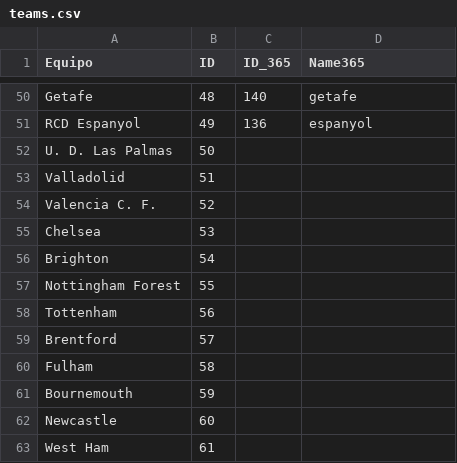
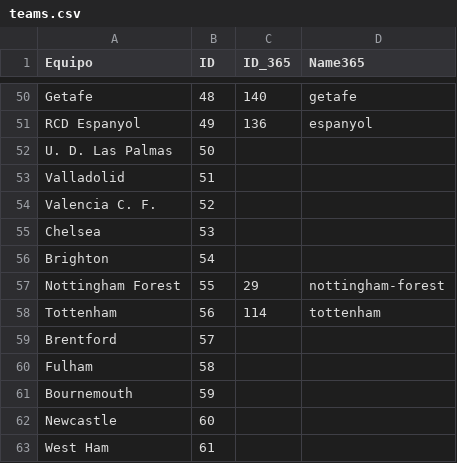
Before and after one commit to DanielPalacioss/Sindy, a CSV file: teams.csv, drawn as a sheet; only a part is shown, gaps mark what is left out.

```diff
--- a/teams.csv
+++ b/teams.csv
@@ -56,4 +56,4 @@ Chelsea;53;;
 Brighton;54;;
-Nottingham Forest;55;;
-Tottenham;56;;
+Nottingham Forest;55;29;nottingham-forest
+Tottenham;56;114;tottenham
 Brentford;57;;
```
Also changed, not shown: equipos_links.csv, 4 other files.
